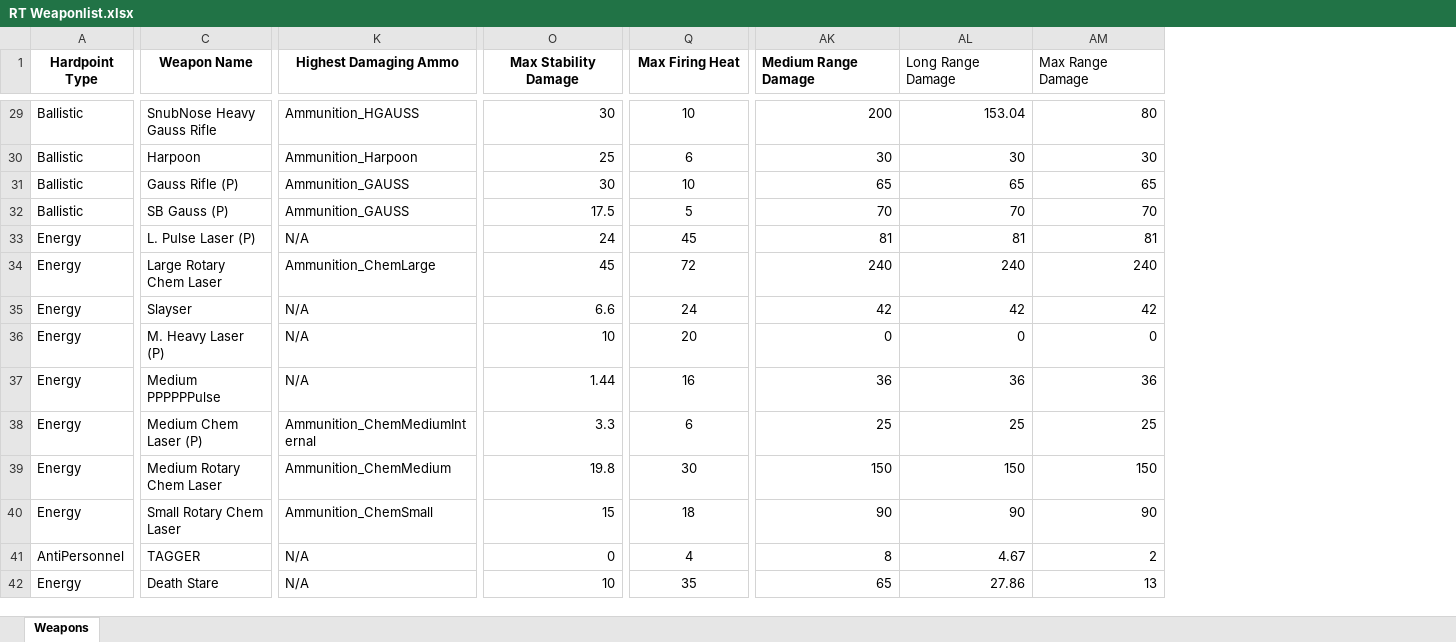
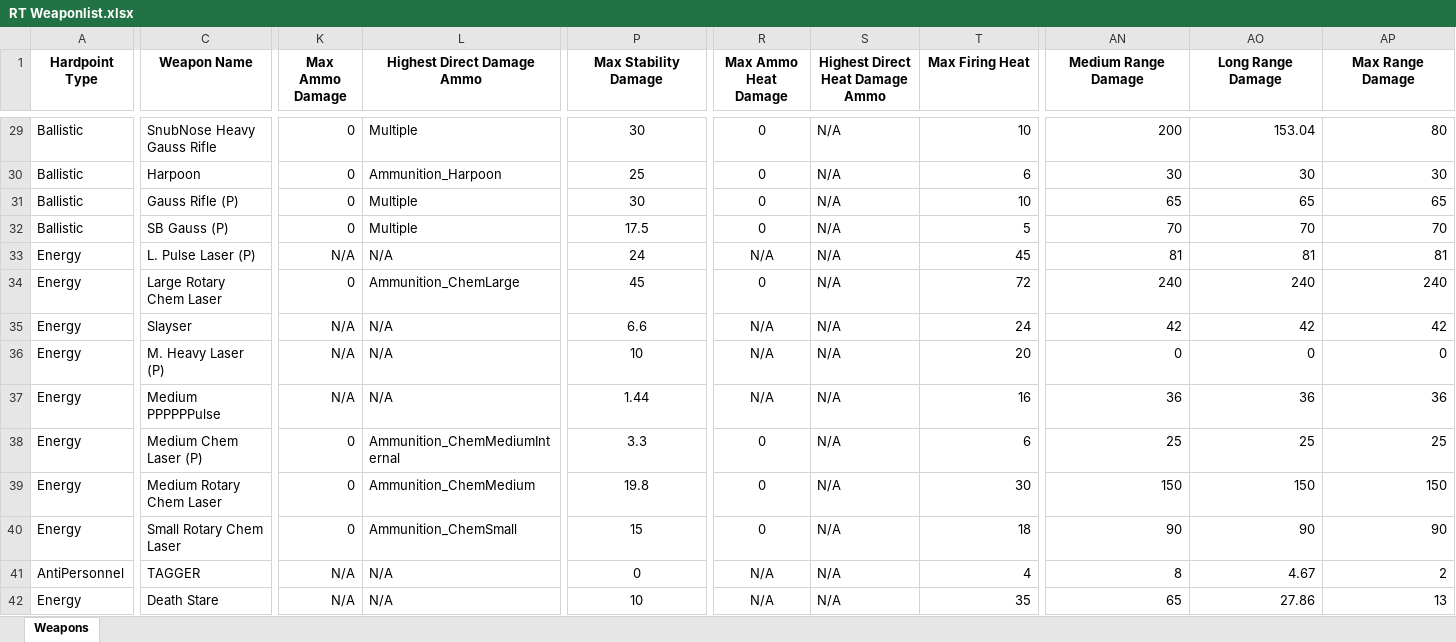
Before and after one commit to Procrastik/RT-Weapon-Scraper, an Excel workbook: RT Weaponlist.xlsx, sheet Weapons, drawn as a sheet; only a part is shown, gaps mark what is left out; values as stored, in another font and other column widths than the file's, no borders; conditional formats not drawn; addresses are those after the commit; the diff covers the shown part only; the diff names each change by its address in the sheet, - before the commit and + after, or states it on an @@ line.

Commit message:
5/24/21 Update
Added heat damage ammo module

```diff
--- a/RT Weaponlist.xlsx (sheet Weapons)
+++ b/RT Weaponlist.xlsx (sheet Weapons)
+column K (Max Ammo Damage), rows 29-42: 0 | 0 | 0 | 0 | N/A | 0 | N/A | N/A | N/A | 0 | 0 | 0 | N/A | N/A
+column R (Max Ammo Heat Damage), rows 29-42: 0 | 0 | 0 | 0 | N/A | 0 | N/A | N/A | N/A | 0 | 0 | 0 | N/A | N/A
+column S (Highest Direct Heat Damage Ammo), rows 29-42: all N/A
-L1: Highest Damaging Ammo
+L1: Highest Direct Damage Ammo
-AN1:AP1 alignment: left
+AN1:AP1 alignment: center
-AO1:AP1 bold: off
+AO1:AP1 bold: on
-L29 (Highest Direct Damage Ammo): Ammunition_HGAUSS
+L29 (Highest Direct Damage Ammo): Multiple
-P29:P42 alignment: right
+P29:P42 alignment: center
-T29:T42 alignment: center
+T29:T42 alignment: right
-L31:L32 (Highest Direct Damage Ammo): Ammunition_GAUSS
+L31:L32 (Highest Direct Damage Ammo): Multiple
```
Also changed, not shown: 204 edited cells and cell formats elsewhere in this sheet, RT Weaponlist_color.xlsx, 9 other files.
